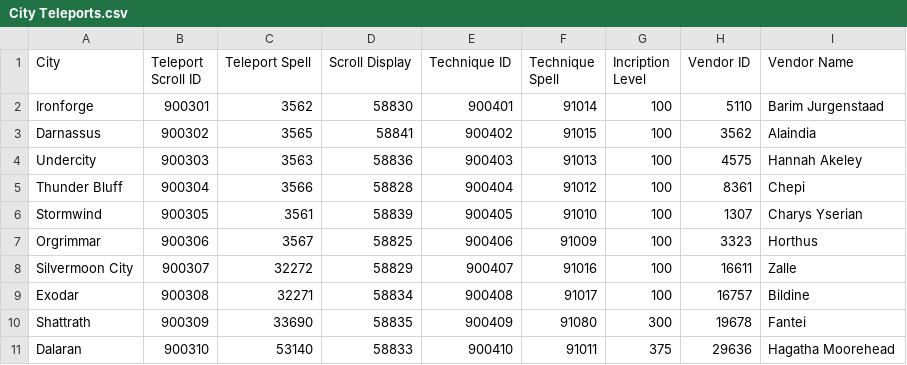
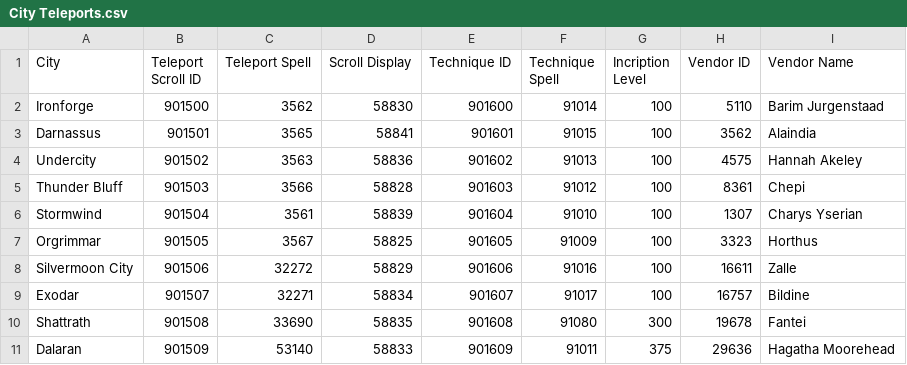
Before and after one commit to ZepplinCore-Development/Zeppelin-Craft, a CSV file: Scripts/City Teleports/City Teleports.csv, drawn as a sheet.

```diff
--- a/Scripts/City Teleports/City Teleports.csv
+++ b/Scripts/City Teleports/City Teleports.csv
@@ -1,11 +1,11 @@
 City,Teleport Scroll ID,Teleport Spell,Scroll Display,Technique ID,Technique Spell,Incription Level,Vendor ID,Vendor Name
-Ironforge,900301,3562,58830,900401,91014,100,5110,Barim Jurgenstaad
-Darnassus,900302,3565,58841,900402,91015,100,3562,Alaindia
-Undercity,900303,3563,58836,900403,91013,100,4575,Hannah Akeley
-Thunder Bluff,900304,3566,58828,900404,91012,100,8361,Chepi
-Stormwind,900305,3561,58839,900405,91010,100,1307,Charys Yserian
-Orgrimmar,900306,3567,58825,900406,91009,100,3323,Horthus
-Silvermoon City,900307,32272,58829,900407,91016,100,16611,Zalle
-Exodar,900308,32271,58834,900408,91017,100,16757,Bildine
-Shattrath,900309,33690,58835,900409,91080,300,19678,Fantei
-Dalaran,900310,53140,58833,900410,91011,375,29636,Hagatha Moorehead
+Ironforge,901500,3562,58830,901600,91014,100,5110,Barim Jurgenstaad
+Darnassus,901501,3565,58841,901601,91015,100,3562,Alaindia
+Undercity,901502,3563,58836,901602,91013,100,4575,Hannah Akeley
+Thunder Bluff,901503,3566,58828,901603,91012,100,8361,Chepi
+Stormwind,901504,3561,58839,901604,91010,100,1307,Charys Yserian
+Orgrimmar,901505,3567,58825,901605,91009,100,3323,Horthus
+Silvermoon City,901506,32272,58829,901606,91016,100,16611,Zalle
+Exodar,901507,32271,58834,901607,91017,100,16757,Bildine
+Shattrath,901508,33690,58835,901608,91080,300,19678,Fantei
+Dalaran,901509,53140,58833,901609,91011,375,29636,Hagatha Moorehead
```
Also changed, not shown: Scripts/Daily Dungeons/Dungeon Daily Quests.csv, Scripts/Daily Dungeons/Dungeon Daily Teleports.csv, 7 other files.
